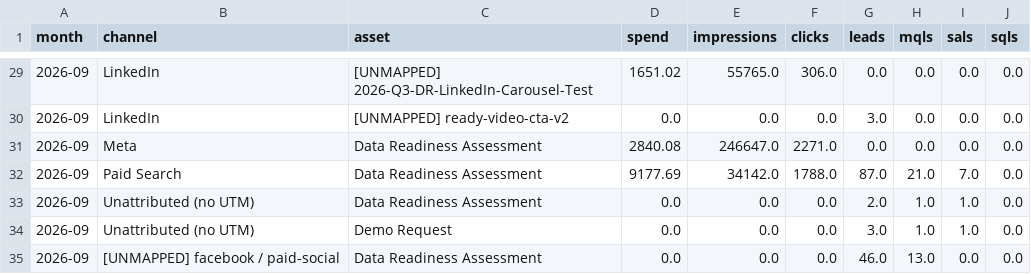
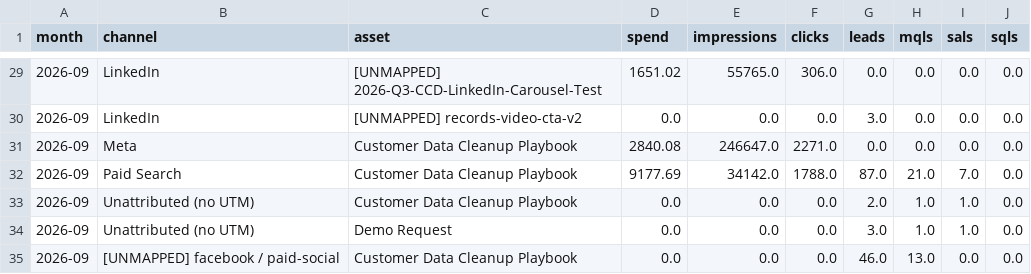
Before and after one commit to rachelhong-marketing/b2b-campaign-reporting-agent, a CSV file: examples/1-first-run/source_table.csv, drawn as a sheet; only a part is shown, gaps mark what is left out; the diff covers the shown part only.

```diff
--- a/examples/1-first-run/source_table.csv
+++ b/examples/1-first-run/source_table.csv
@@ -29,7 +29,7 @@ month,channel,asset,spend,impressions,clicks,leads,mqls,sals,sqls
-2026-09,LinkedIn,[UNMAPPED] 2026-Q3-DR-LinkedIn-Carousel-Test,1651.02,55765.0,306.0,0.0,0.0,0.0,0.0
-2026-09,LinkedIn,[UNMAPPED] ready-video-cta-v2,0.0,0.0,0.0,3.0,0.0,0.0,0.0
-2026-09,Meta,Data Readiness Assessment,2840.08,246647.0,2271.0,0.0,0.0,0.0,0.0
-2026-09,Paid Search,Data Readiness Assessment,9177.69,34142.0,1788.0,87.0,21.0,7.0,0.0
-2026-09,Unattributed (no UTM),Data Readiness Assessment,0.0,0.0,0.0,2.0,1.0,1.0,0.0
+2026-09,LinkedIn,[UNMAPPED] 2026-Q3-CCD-LinkedIn-Carousel-Test,1651.02,55765.0,306.0,0.0,0.0,0.0,0.0
+2026-09,LinkedIn,[UNMAPPED] records-video-cta-v2,0.0,0.0,0.0,3.0,0.0,0.0,0.0
+2026-09,Meta,Customer Data Cleanup Playbook,2840.08,246647.0,2271.0,0.0,0.0,0.0,0.0
+2026-09,Paid Search,Customer Data Cleanup Playbook,9177.69,34142.0,1788.0,87.0,21.0,7.0,0.0
+2026-09,Unattributed (no UTM),Customer Data Cleanup Playbook,0.0,0.0,0.0,2.0,1.0,1.0,0.0
 2026-09,Unattributed (no UTM),Demo Request,0.0,0.0,0.0,3.0,1.0,1.0,0.0
-2026-09,[UNMAPPED] facebook / paid-social,Data Readiness Assessment,0.0,0.0,0.0,46.0,13.0,0.0,0.0
+2026-09,[UNMAPPED] facebook / paid-social,Customer Data Cleanup Playbook,0.0,0.0,0.0,46.0,13.0,0.0,0.0
```
Also changed, not shown: 22 edited cells elsewhere in this file, examples/2-after-mapping-fix/source_table.csv, sample-data/2026-q3/crm_leads.csv, 12 other files.
